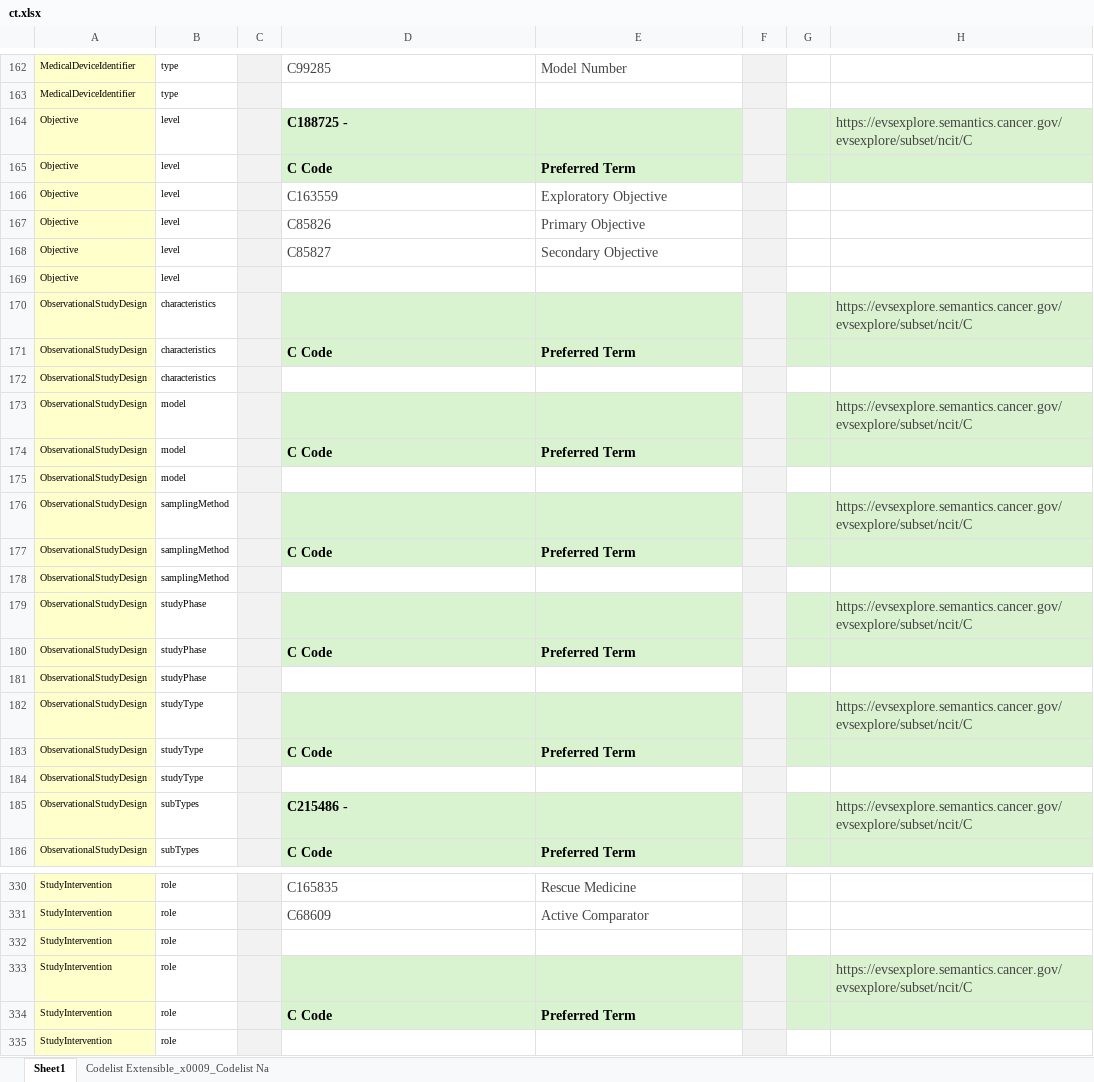
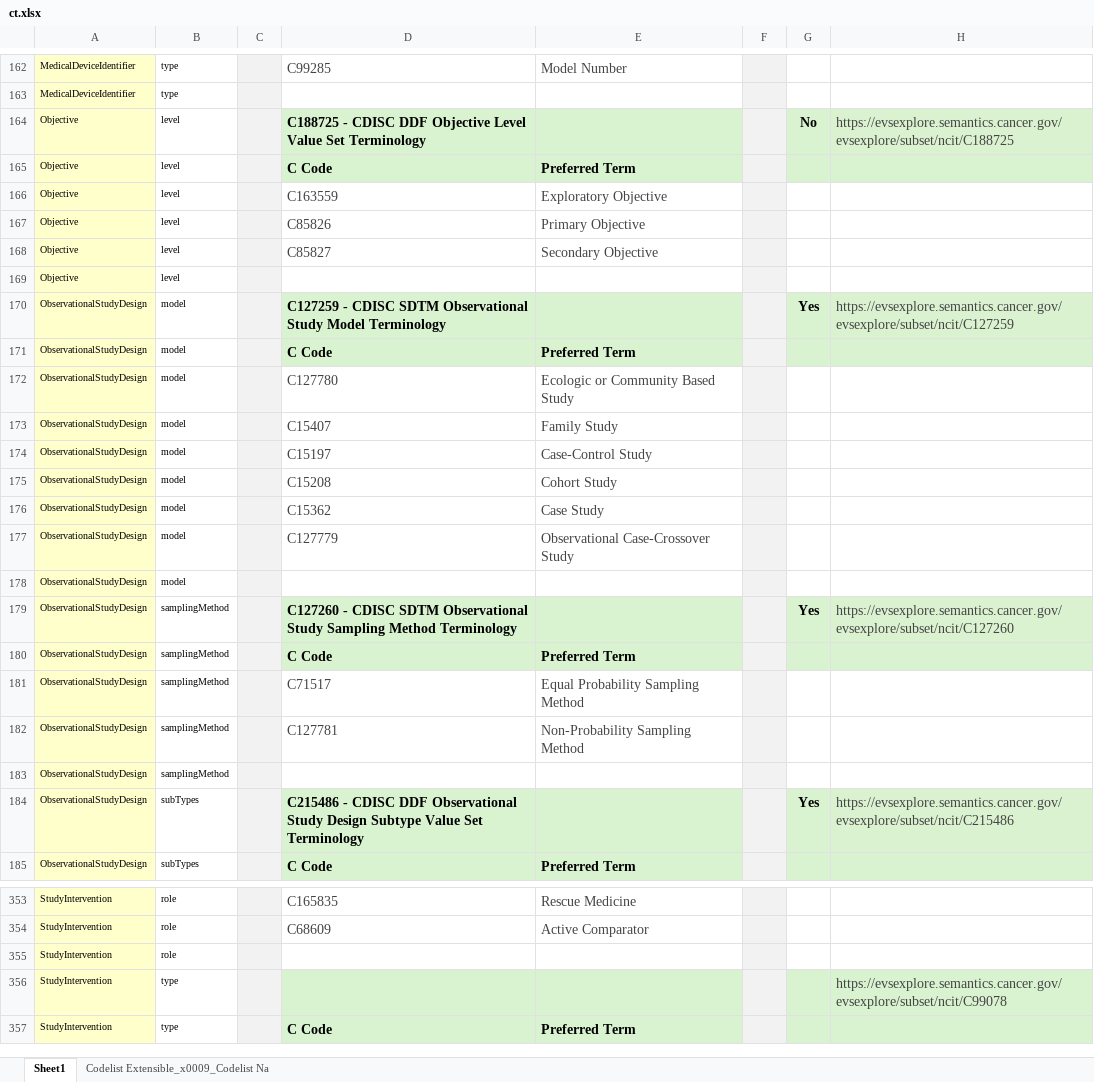
Before and after one commit to daveih/usdm_ct_infographic, an Excel workbook: ct.xlsx, sheet Sheet1, drawn as a sheet; only a part is shown, gaps mark what is left out; the shorter side is filled out with more unchanged rows; values as stored, in another font and other column widths than the file's, no borders; charts and pictures not drawn; removed rows and columns are numbered as before the commit, all else as after; the diff covers the shown part only; the diff names each change by its address in the sheet, - before the commit and + after, or states it on an @@ line.

```diff
--- a/ct.xlsx (sheet Sheet1)
+++ b/ct.xlsx (sheet Sheet1)
-D164: C188725 -
+D164: C188725 - CDISC DDF Objective Level Value Set Terminology
-G164: (empty)
+G164: No
-H164: https://evsexplore.semantics.cancer.gov/evsexplore/subset/ncit/C
+H164: https://evsexplore.semantics.cancer.gov/evsexplore/subset/ncit/C188725
-row 170: ObservationalStudyDesign | characteristics |  |  |  |  |  | https://evsexplore.semantics.cancer.gov/evsexplore/subset/ncit/C
-row 171: ObservationalStudyDesign | characteristics |  | C Code | Preferred Term
-row 172: ObservationalStudyDesign | characteristics
-D170: (empty)
+D170: C127259 - CDISC SDTM Observational Study Model Terminology
-G170: (empty)
+G170: Yes
-H170: https://evsexplore.semantics.cancer.gov/evsexplore/subset/ncit/C
+H170: https://evsexplore.semantics.cancer.gov/evsexplore/subset/ncit/C127259
+row 172: ObservationalStudyDesign | model |  | C127780 | Ecologic or Community Based Study
+row 173: ObservationalStudyDesign | model |  | C15407 | Family Study
+row 174: ObservationalStudyDesign | model |  | C15197 | Case-Control Study
+row 175: ObservationalStudyDesign | model |  | C15208 | Cohort Study
+row 176: ObservationalStudyDesign | model |  | C15362 | Case Study
+row 177: ObservationalStudyDesign | model |  | C127779 | Observational Case-Crossover Study
-D179: (empty)
+D179: C127260 - CDISC SDTM Observational Study Sampling Method Terminology
-G179: (empty)
+G179: Yes
-H179: https://evsexplore.semantics.cancer.gov/evsexplore/subset/ncit/C
+H179: https://evsexplore.semantics.cancer.gov/evsexplore/subset/ncit/C127260
+row 181: ObservationalStudyDesign | samplingMethod |  | C71517 | Equal Probability Sampling Method
+row 182: ObservationalStudyDesign | samplingMethod |  | C127781 | Non-Probability Sampling Method
-row 179: ObservationalStudyDesign | studyPhase |  |  |  |  |  | https://evsexplore.semantics.cancer.gov/evsexplore/subset/ncit/C
-row 180: ObservationalStudyDesign | studyPhase |  | C Code | Preferred Term
-row 181: ObservationalStudyDesign | studyPhase
-row 182: ObservationalStudyDesign | studyType |  |  |  |  |  | https://evsexplore.semantics.cancer.gov/evsexplore/subset/ncit/C
-row 183: ObservationalStudyDesign | studyType |  | C Code | Preferred Term
-row 184: ObservationalStudyDesign | studyType
-D184: C215486 -
+D184: C215486 - CDISC DDF Observational Study Design Subtype Value Set Terminology
-G184: (empty)
+G184: Yes
-H184: https://evsexplore.semantics.cancer.gov/evsexplore/subset/ncit/C
+H184: https://evsexplore.semantics.cancer.gov/evsexplore/subset/ncit/C215486
-row 332: StudyIntervention | role
-row 333: StudyIntervention | role |  |  |  |  |  | https://evsexplore.semantics.cancer.gov/evsexplore/subset/ncit/C
-row 334: StudyIntervention | role |  | C Code | Preferred Term
```
Also changed, not shown: 30 added rows, 6 removed rows, 1 moved row and 24 edited cells elsewhere in this sheet, charts or pictures, 2 other files.
